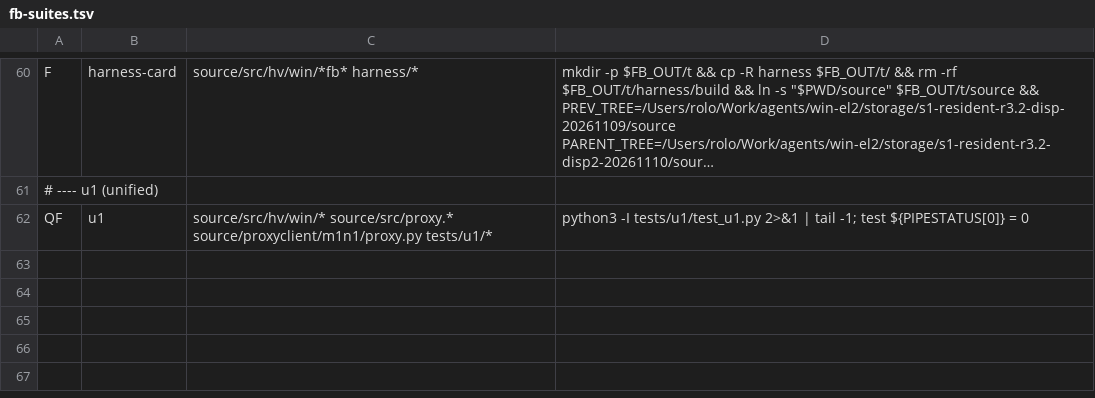
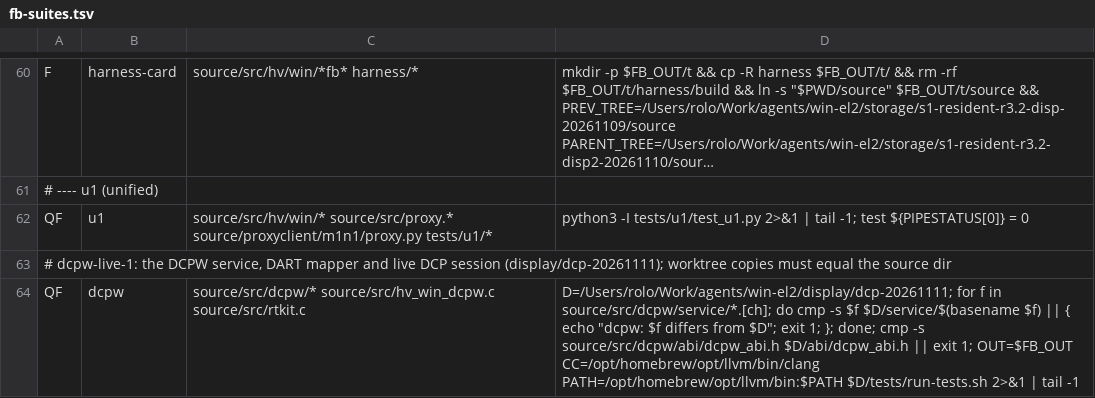
Before and after one commit to rolotrealanis98/m1n1, a TSV file: fb-suites.tsv, drawn as a sheet; only a part is shown, gaps mark what is left out; long unchanged cells end in …; the diff names each change by its address in the sheet, - before the commit and + after, or states it on an @@ line.

```diff
--- a/fb-suites.tsv
+++ b/fb-suites.tsv
+row 63: # dcpw-live-1: the DCPW service, DART mapper and live DCP session (display/dcp-20261111); worktree copies must equal the source dir
+row 64: QF | dcpw | source/src/dcpw/* source/src/hv_win_dcpw.c source/src/rtkit.c | D=/Users/rolo/Work/agents/win-el2/display/dcp-20261111; for f in source/src/dcpw/service/*.[ch]; do cmp -s $f $D/service/$(basename $f) || { echo "dcpw: $f differs from $D"; exit 1; }; done; cmp -s source/src/dcpw/abi/dcpw_abi.h $D/abi/dcpw_abi.h || exit 1; OUT=$FB_OUT CC=/opt/homebrew/opt/llvm/bin/clang PATH=/opt/homebrew/opt/llvm/bin:$PATH $D/tests/run-tests.sh 2>&1 | tail -1
```
Also changed, not shown: 22 other files.
